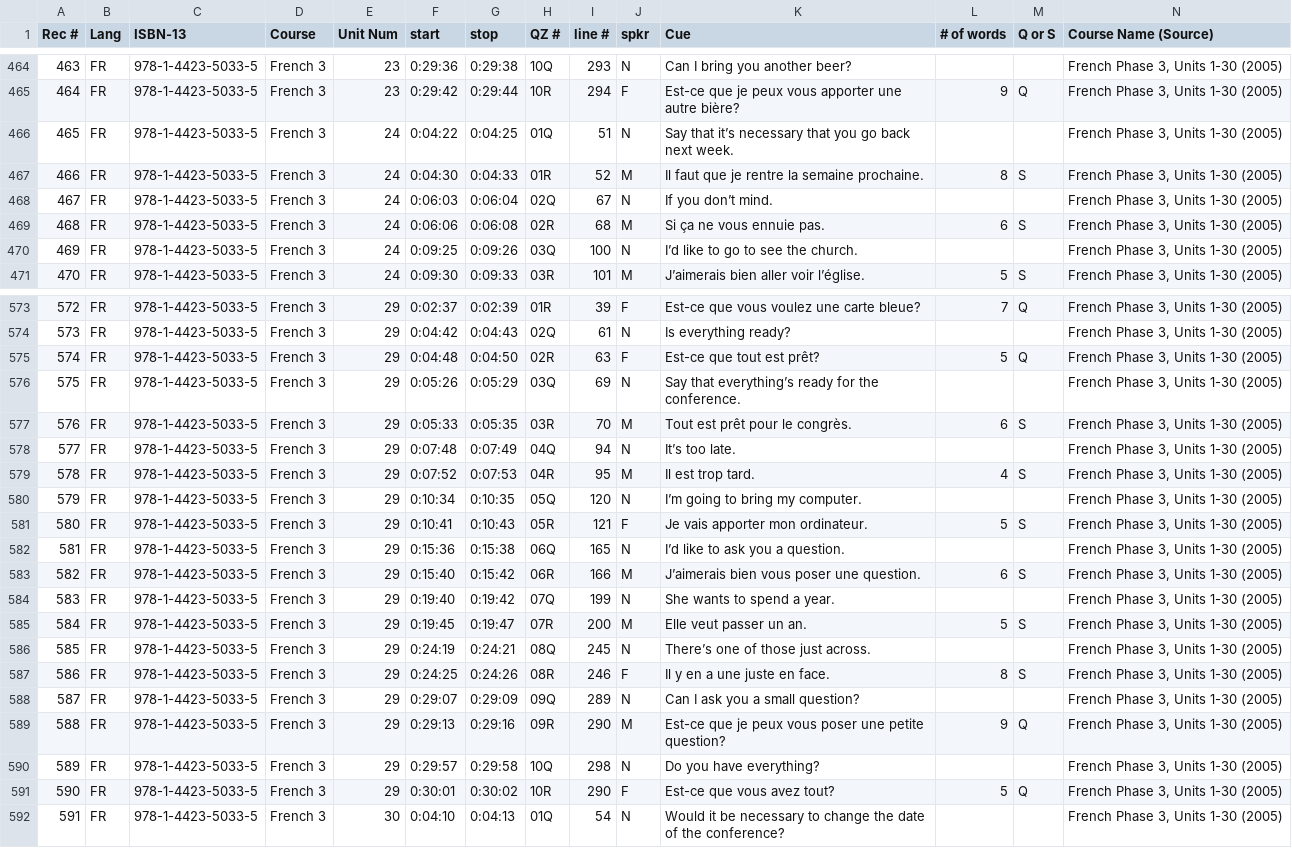
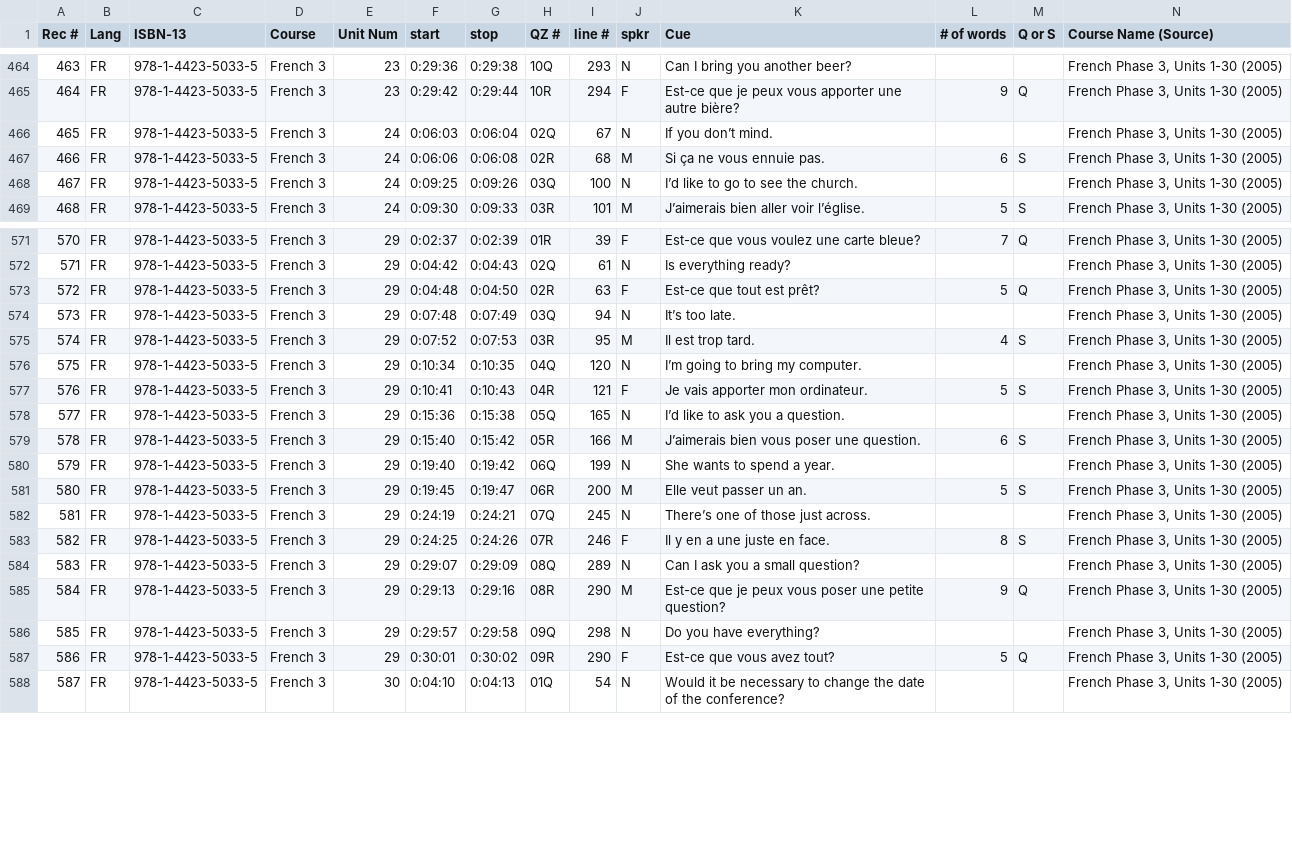
Before and after one commit to snsdigitaldevs/UnlimitedBackend, a CSV file: src/main/resources/skill/9781442350335.csv, drawn as a sheet; only a part is shown, gaps mark what is left out; removed rows and columns are numbered as before the commit, all else as after; rows hold the shown columns only; the diff names each change by its address in the sheet, - before the commit and + after, or states it on an @@ line.

Commit message:
[Jinghua] #TO-712 Update French Level 3 Prem skill file

```diff
--- a/src/main/resources/skill/9781442350335.csv
+++ b/src/main/resources/skill/9781442350335.csv
-row 466: 465 | FR | 978-1-4423-5033-5 | French 3 | 24 | 0:04:22 | 0:04:25 | 01Q | 51 | N | Say that it’s necessary that you go back next week. |  |  | French Phase 3, Units 1-30 (2005)
-row 467: 466 | FR | 978-1-4423-5033-5 | French 3 | 24 | 0:04:30 | 0:04:33 | 01R | 52 | M | Il faut que je rentre la semaine prochaine. | 8 | S | French Phase 3, Units 1-30 (2005)
@@ column A (Rec #) renumbered from row 466 down @@
-row 576: 575 | FR | 978-1-4423-5033-5 | French 3 | 29 | 0:05:26 | 0:05:29 | 03Q | 69 | N | Say that everything’s ready for the conference. |  |  | French Phase 3, Units 1-30 (2005)
-row 577: 576 | FR | 978-1-4423-5033-5 | French 3 | 29 | 0:05:33 | 0:05:35 | 03R | 70 | M | Tout est prêt pour le congrès. | 6 | S | French Phase 3, Units 1-30 (2005)
-H574 (QZ #): 04Q
+H574 (QZ #): 03Q
-H575 (QZ #): 04R
+H575 (QZ #): 03R
-H576 (QZ #): 05Q
+H576 (QZ #): 04Q
-H577 (QZ #): 05R
+H577 (QZ #): 04R
-H578 (QZ #): 06Q
+H578 (QZ #): 05Q
-H579 (QZ #): 06R
+H579 (QZ #): 05R
-H580 (QZ #): 07Q
+H580 (QZ #): 06Q
-H581 (QZ #): 07R
+H581 (QZ #): 06R
-H582 (QZ #): 08Q
+H582 (QZ #): 07Q
-H583 (QZ #): 08R
+H583 (QZ #): 07R
-H584 (QZ #): 09Q
+H584 (QZ #): 08Q
-H585 (QZ #): 09R
+H585 (QZ #): 08R
-H586 (QZ #): 10Q
+H586 (QZ #): 09Q
-H587 (QZ #): 10R
+H587 (QZ #): 09R
```
